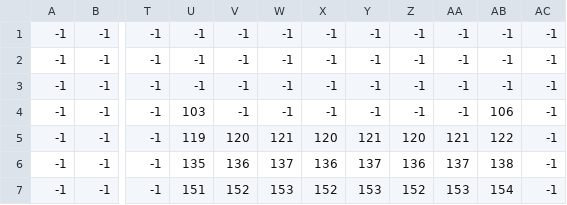
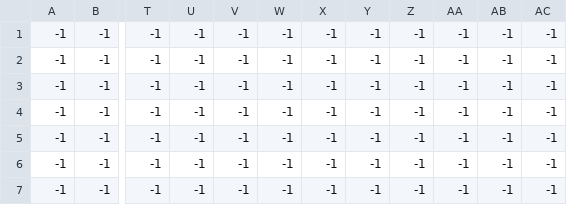
Before and after one commit to Vespidian/Foxandbox, a CSV file: maps/testMap_layer1.csv, drawn as a sheet; only a part is shown, gaps mark what is left out; the diff covers the shown part only; the diff names each change by its address in the sheet, - before the commit and + after, or states it on an @@ line.

```diff
--- a/maps/testMap_layer1.csv
+++ b/maps/testMap_layer1.csv
-U4: 103
+U4: -1
-AB4: 106
+AB4: -1
-U5: 119
+U5: -1
-V5: 120
+V5: -1
-W5: 121
+W5: -1
-X5: 120
+X5: -1
-Y5: 121
+Y5: -1
-Z5: 120
+Z5: -1
-AA5: 121
+AA5: -1
-AB5: 122
+AB5: -1
-U6: 135
+U6: -1
-V6: 136
+V6: -1
-W6: 137
+W6: -1
-X6: 136
+X6: -1
-Y6: 137
+Y6: -1
-Z6: 136
+Z6: -1
-AA6: 137
+AA6: -1
-AB6: 138
+AB6: -1
-U7: 151
+U7: -1
-V7: 152
+V7: -1
-W7: 153
+W7: -1
-X7: 152
+X7: -1
-Y7: 153
+Y7: -1
-Z7: 152
+Z7: -1
-AA7: 153
+AA7: -1
-AB7: 154
+AB7: -1
```
Also changed, not shown: 8 edited cells elsewhere in this file, maps/testMap_colliders.csv, maps/testMap_layer0.csv, 33 other files.
